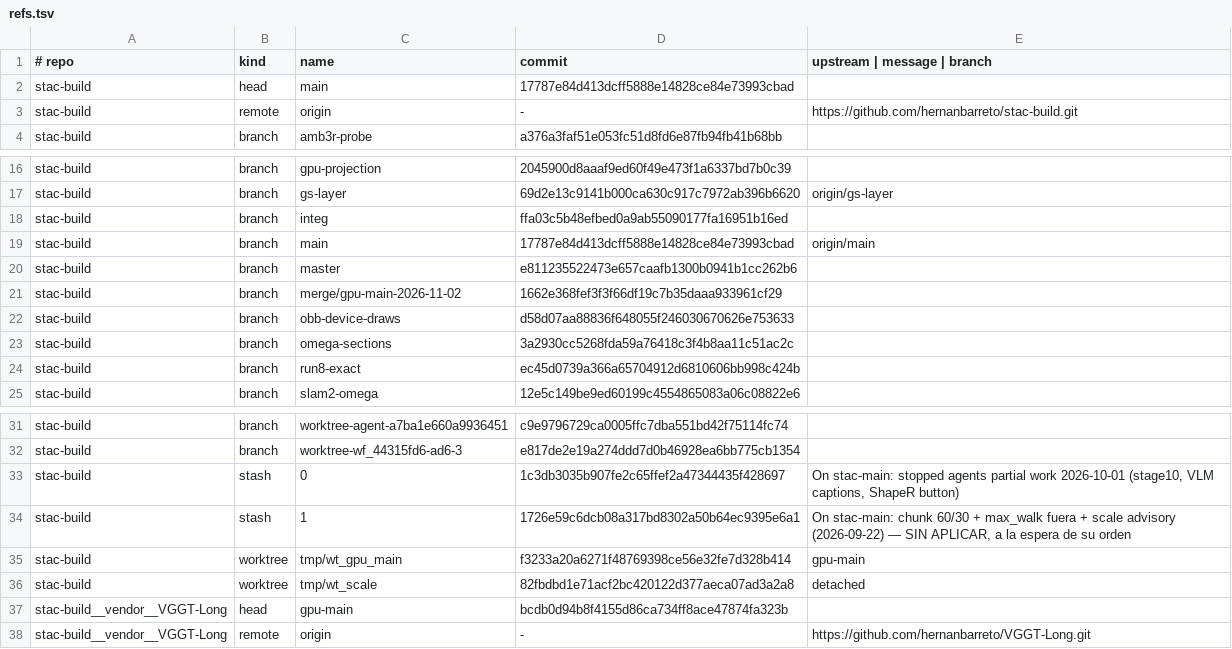
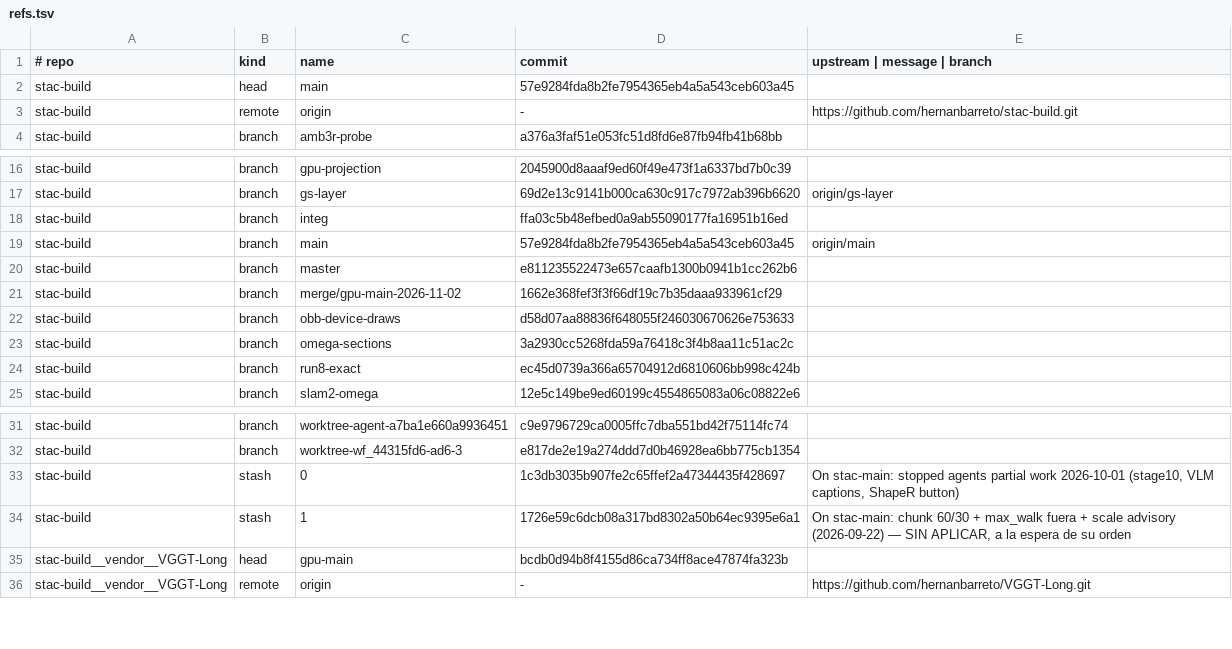
Before and after one commit to hernanbarreto/stac-build, a TSV file: scripts/rebuild/set/git/refs.tsv, drawn as a sheet; only a part is shown, gaps mark what is left out.

```diff
--- a/scripts/rebuild/set/git/refs.tsv
+++ b/scripts/rebuild/set/git/refs.tsv
@@ -1,3 +1,3 @@
 # repo	kind	name	commit	upstream | message | branch
-stac-build	head	main	17787e84d413dcff5888e14828ce84e73993cbad	
+stac-build	head	main	57e9284fda8b2fe7954365eb4a5a543ceb603a45	
 stac-build	remote	origin	-	https://github.com/hernanbarreto/stac-build.git
@@ -18,3 +18,3 @@ stac-build	branch	gs-layer	69d2e13c9141b000ca630c917c7972ab396b6620	origin/gs-la
 stac-build	branch	integ	ffa03c5b48efbed0a9ab55090177fa16951b16ed	
-stac-build	branch	main	17787e84d413dcff5888e14828ce84e73993cbad	origin/main
+stac-build	branch	main	57e9284fda8b2fe7954365eb4a5a543ceb603a45	origin/main
 stac-build	branch	master	e811235522473e657caafb1300b0941b1cc262b6	
@@ -34,4 +34,2 @@ stac-build	stash	0	1c3db3035b907fe2c65ffef2a47344435f428697	On stac-main: stoppe
 stac-build	stash	1	1726e59c6dcb08a317bd8302a50b64ec9395e6a1	On stac-main: chunk 60/30 + max_walk fuera + scale advisory (2026-09-22) — SIN APLICAR, a la espera de su orden
-stac-build	worktree	tmp/wt_gpu_main	f3233a20a6271f48769398ce56e32fe7d328b414	gpu-main
-stac-build	worktree	tmp/wt_scale	82fbdbd1e71acf2bc420122d377aeca07ad3a2a8	detached
 stac-build__vendor__VGGT-Long	head	gpu-main	bcdb0d94b8f4155d86ca734ff8ace47874fa323b	
```
Also changed, not shown: scripts/rebuild/locks/inventory.tsv, scripts/rebuild/locks/nodejs.orphans.tsv, 6 other files.
